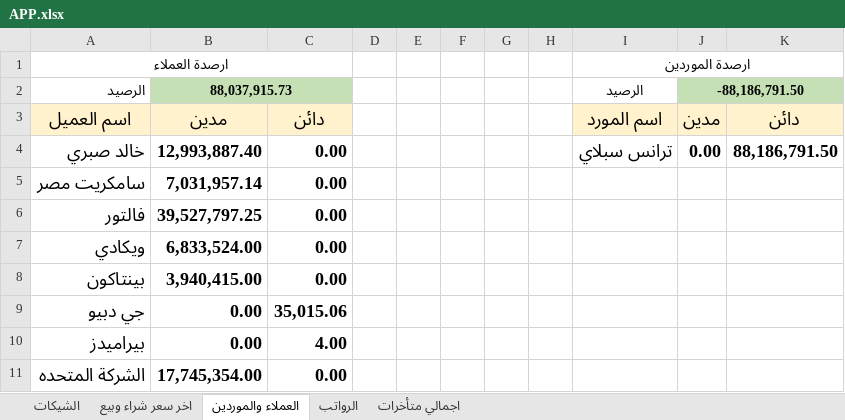
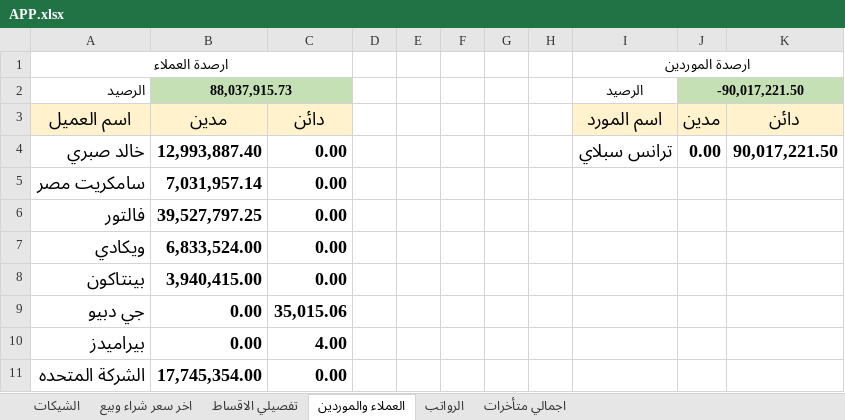
Before and after one commit to ah7306771-lang/ChillOut-Construction-app, an Excel workbook: APP.xlsx, sheet العملاء والموردين, drawn as a sheet; values as stored, in another font and other column widths than the file's, no borders; the diff names each change by its address in the sheet, - before the commit and + after, or states it on an @@ line.

```diff
--- a/APP.xlsx (sheet العملاء والموردين)
+++ b/APP.xlsx (sheet العملاء والموردين)
+sheet tab: تفصيلي الاقساط
-J2: -88,186,791.50
+J2: -90,017,221.50
-K4: 88,186,791.50
+K4: 90,017,221.50
```
Also changed, not shown: sheet اخر سعر شراء وبيع, 1 other file.
